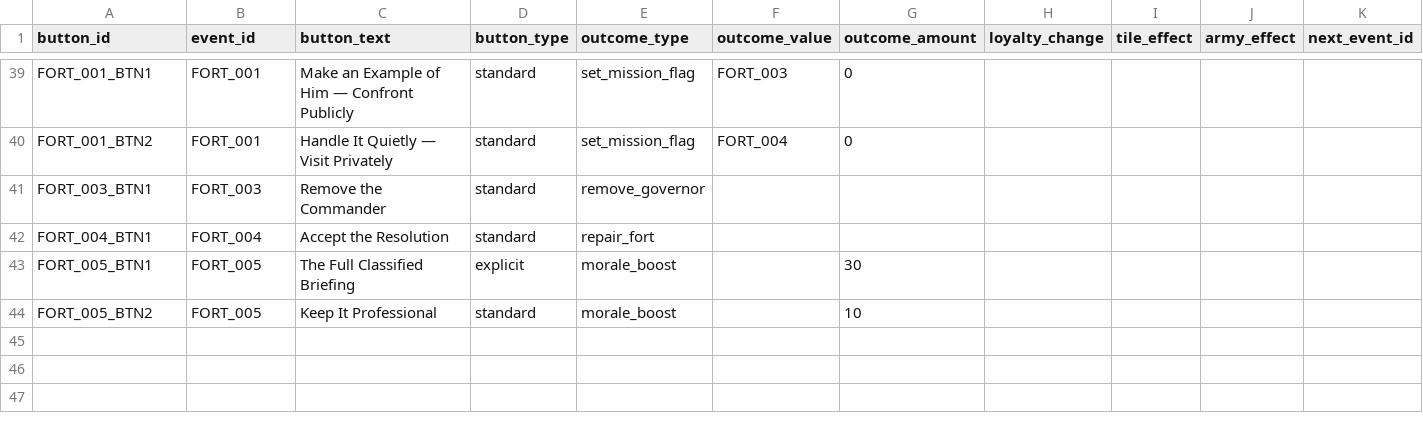
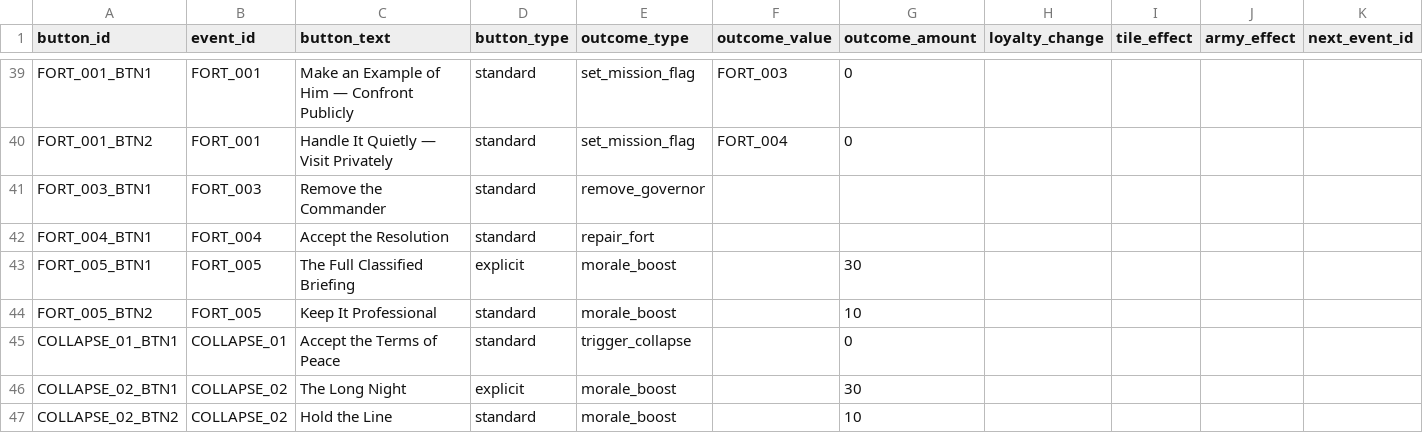
Before and after one commit to etherthegreat/mostupdatedfarsword, a CSV file: data/event_buttons.csv, drawn as a sheet; only a part is shown, gaps mark what is left out; rows hold the shown columns only; the diff names each change by its address in the sheet, - before the commit and + after, or states it on an @@ line.

```diff
--- a/data/event_buttons.csv
+++ b/data/event_buttons.csv
+row 45: COLLAPSE_01_BTN1 | COLLAPSE_01 | Accept the Terms of Peace | standard | trigger_collapse |  | 0
+row 46: COLLAPSE_02_BTN1 | COLLAPSE_02 | The Long Night | explicit | morale_boost |  | 30
+row 47: COLLAPSE_02_BTN2 | COLLAPSE_02 | Hold the Line | standard | morale_boost |  | 10
```
Also changed, not shown: data/events.csv, 2 other files.
